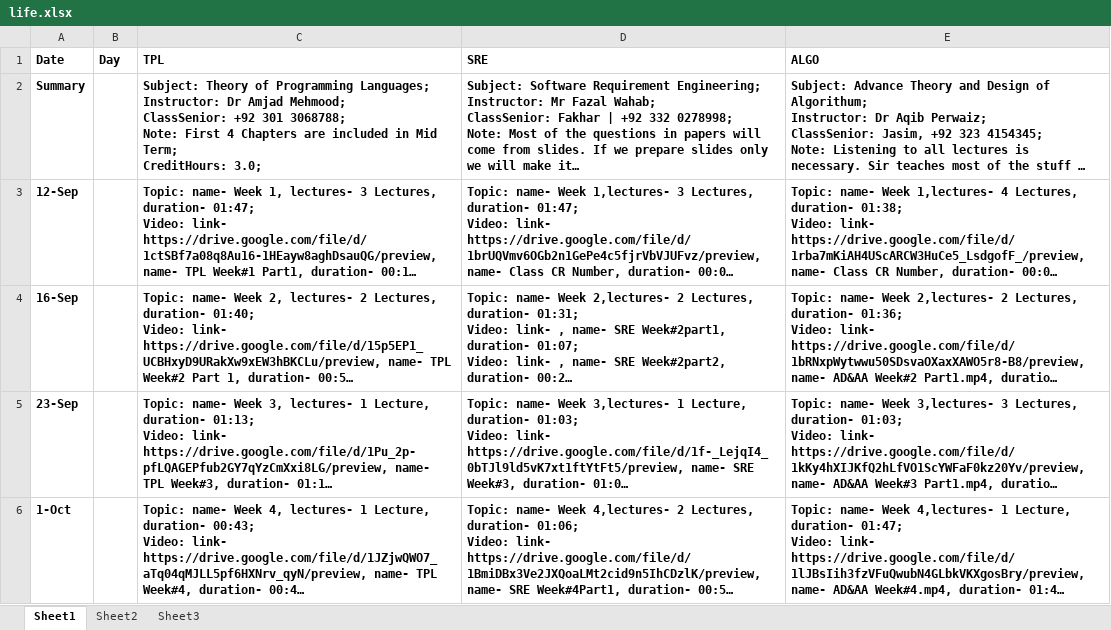
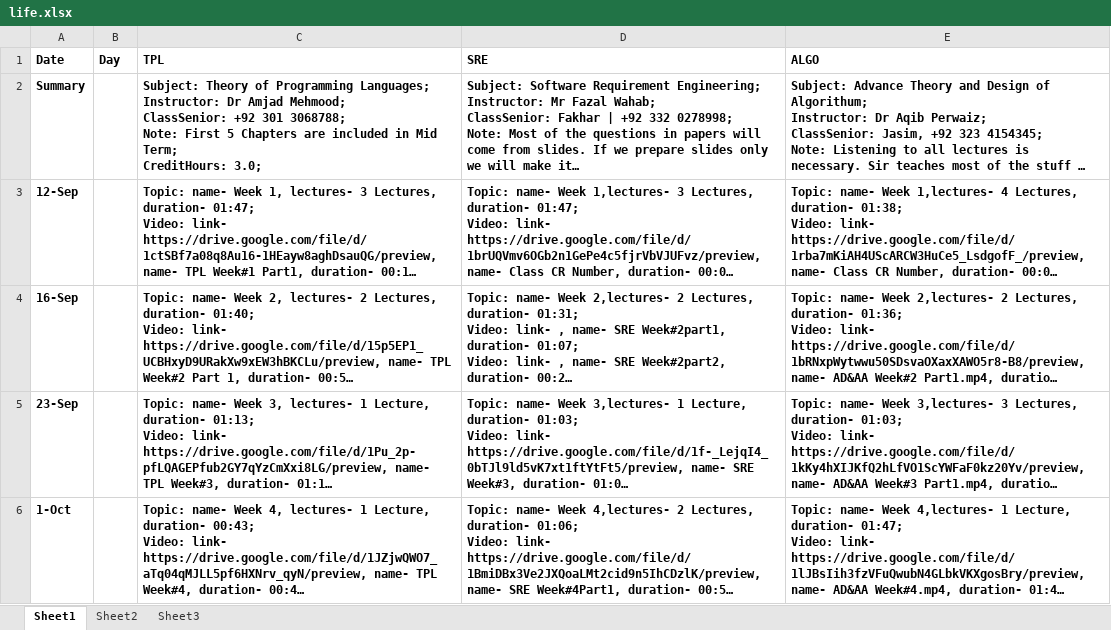
Before and after one commit to qasim2020/renovationUpdates, an Excel workbook: server/life.xlsx, sheet Sheet1, drawn as a sheet; only a part is shown; long unchanged cells end in …; values as stored, in another font and other column widths than the file's, no borders; the diff names each change by its address in the sheet, - before the commit and + after, or states it on an @@ line.

Commit message:
chapters 5 for TPL

```diff
--- a/server/life.xlsx (sheet Sheet1)
+++ b/server/life.xlsx (sheet Sheet1)
-C2 (TPL): …Note: First 4 Chapters are…
+C2 (TPL): …Note: First 5 Chapters are…
```
Also changed, not shown: 1 other file.
